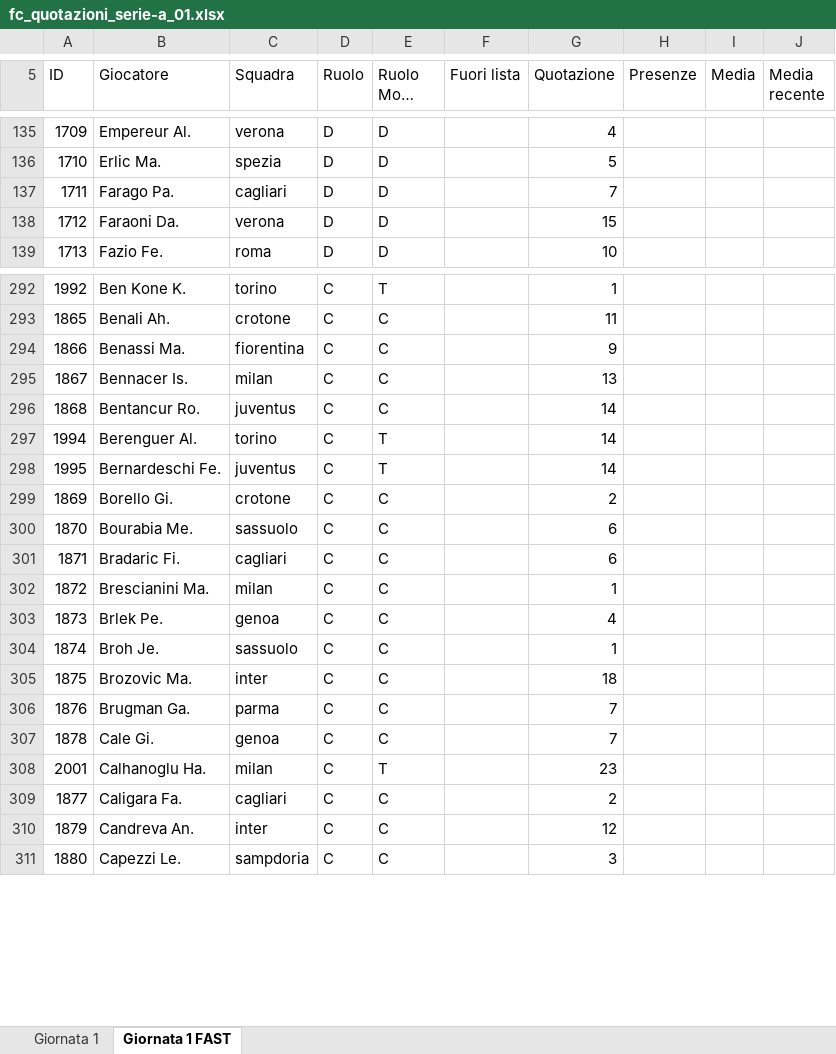
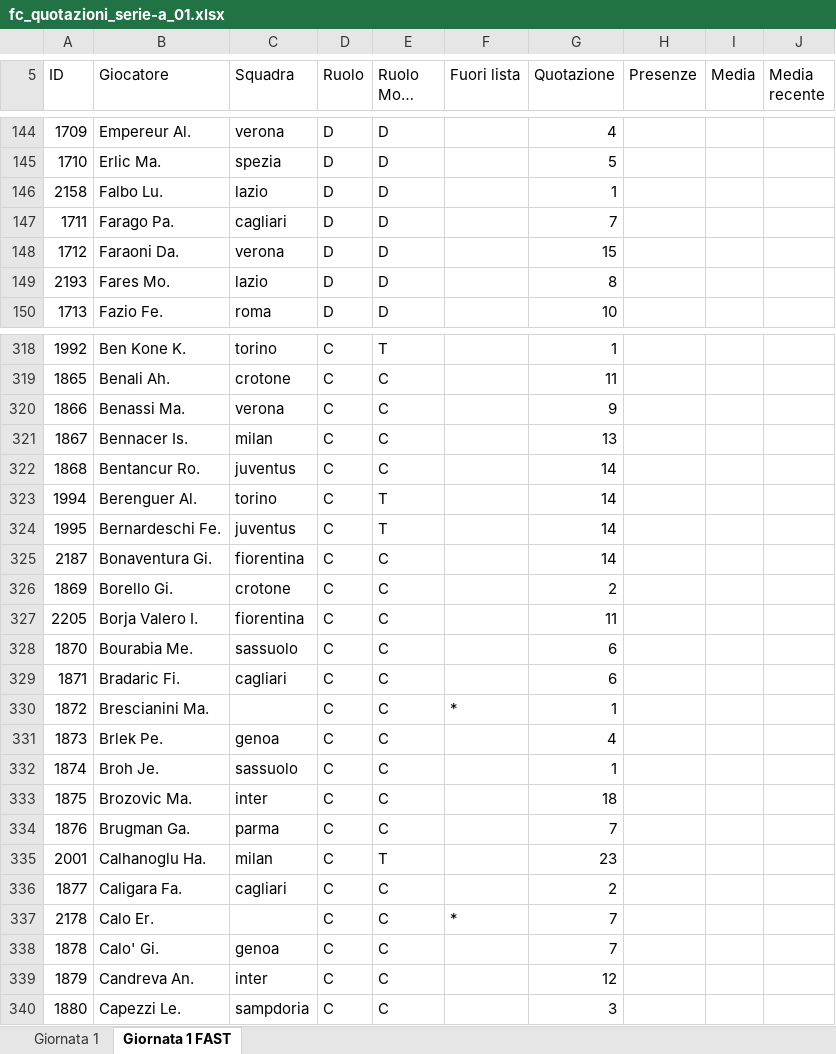
Before and after one commit to mfmanca2000/EasyFanta, an Excel workbook: EasyFanta/fc_quotazioni_serie-a_01.xlsx, sheet Giornata 1 FAST, drawn as a sheet; only a part is shown, gaps mark what is left out; long unchanged cells end in …; values as stored, in another font and other column widths than the file's, no borders; removed rows and columns are numbered as before the commit, all else as after; the diff covers the shown part only; the diff names each change by its address in the sheet, - before the commit and + after, or states it on an @@ line.

Commit message:
Handles fuori lista

```diff
--- a/EasyFanta/fc_quotazioni_serie-a_01.xlsx (sheet Giornata 1 FAST)
+++ b/EasyFanta/fc_quotazioni_serie-a_01.xlsx (sheet Giornata 1 FAST)
+row 146: 2158 | Falbo Lu. | lazio | D | D |  | 1
+row 149: 2193 | Fares Mo. | lazio | D | D |  | 8
-C320 (Squadra): fiorentina
+C320 (Squadra): verona
+row 325: 2187 | Bonaventura Gi. | fiorentina | C | C |  | 14
+row 327: 2205 | Borja Valero I. | fiorentina | C | C |  | 11
-C330 (Squadra): milan
+C330 (Squadra): (empty)
-F330 (Fuori lista): (empty)
+F330 (Fuori lista): *
-row 307: 1878 | Cale Gi. | genoa | C | C |  | 7
+row 337: 2178 | Calo Er. |  | C | C | * | 7
+row 338: 1878 | Calo' Gi. | genoa | C | C |  | 7
```
Also changed, not shown: 51 added rows and 80 edited cells elsewhere in this sheet, sheet Giornata 1, 4 other files.
